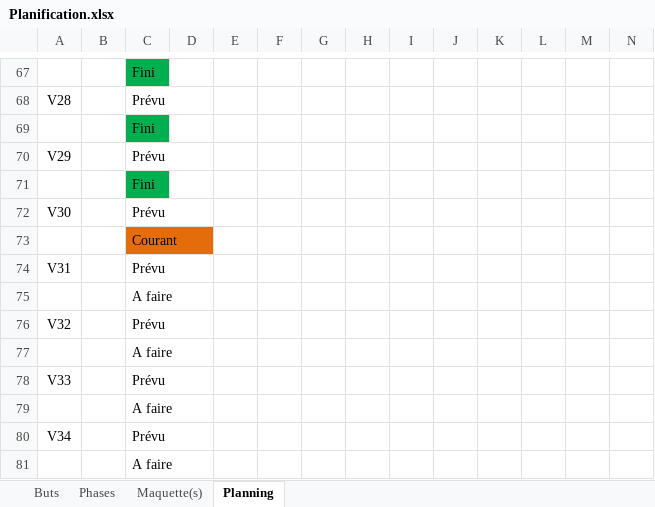
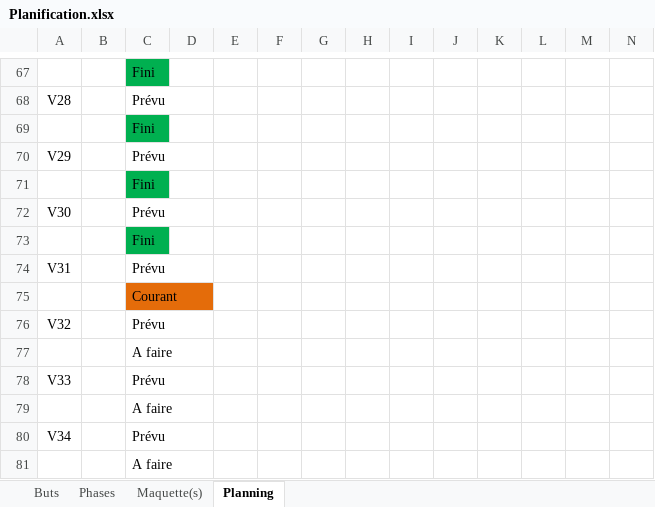
Before and after one commit to stany24/Chess, an Excel workbook: Planification.xlsx, sheet Planning, drawn as a sheet; only a part is shown, gaps mark what is left out; values as stored, in another font and other column widths than the file's, no borders; charts and pictures not drawn; removed rows and columns are numbered as before the commit, all else as after; rows hold the shown columns only; the diff names each change by its address in the sheet, - before the commit and + after, or states it on an @@ line.

```diff
--- a/Planification.xlsx (sheet Planning)
+++ b/Planification.xlsx (sheet Planning)
+row 73:  |  | Fini
-row 75:  |  | A faire
```
Also changed, not shown: 6 other files.
